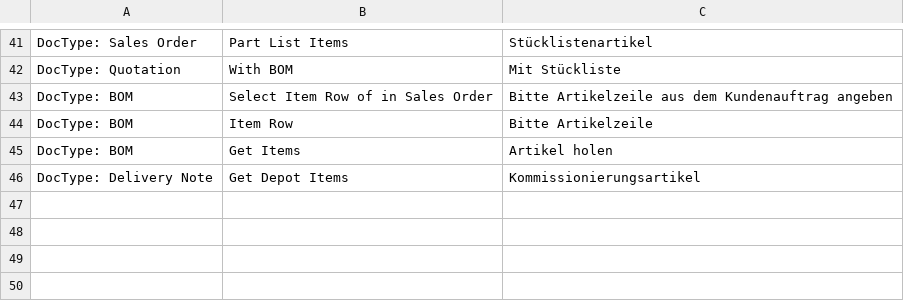
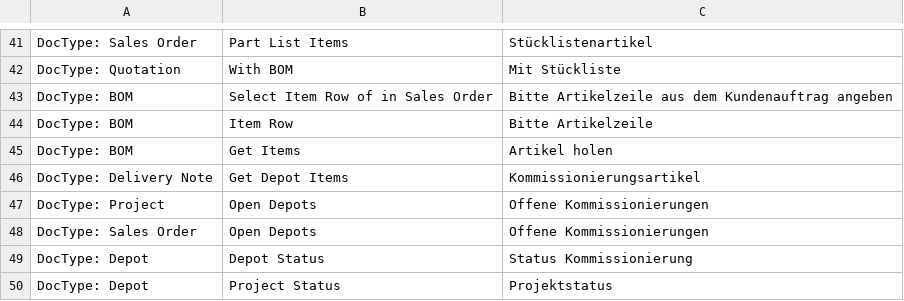
Before and after one commit to libracore/energielenker, a CSV file: energielenker/translations/de.csv, drawn as a sheet; only a part is shown, gaps mark what is left out; the diff names each change by its address in the sheet, - before the commit and + after, or states it on an @@ line.

Commit message:
show project status

```diff
--- a/energielenker/translations/de.csv
+++ b/energielenker/translations/de.csv
+row 47: DocType: Project | Open Depots | Offene Kommissionierungen
+row 48: DocType: Sales Order | Open Depots | Offene Kommissionierungen
+row 49: DocType: Depot | Depot Status | Status Kommissionierung
+row 50: DocType: Depot | Project Status | Projektstatus
```
Also changed, not shown: 6 other files.
